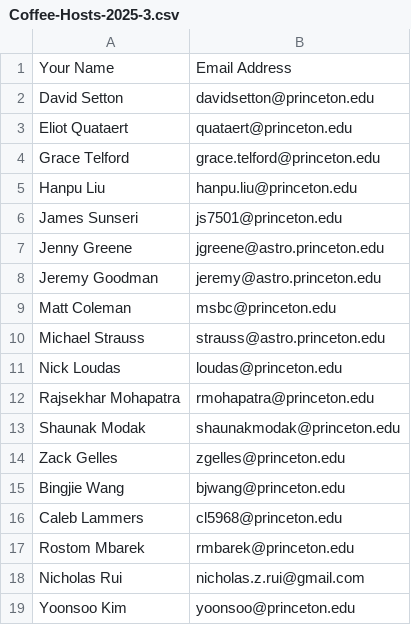
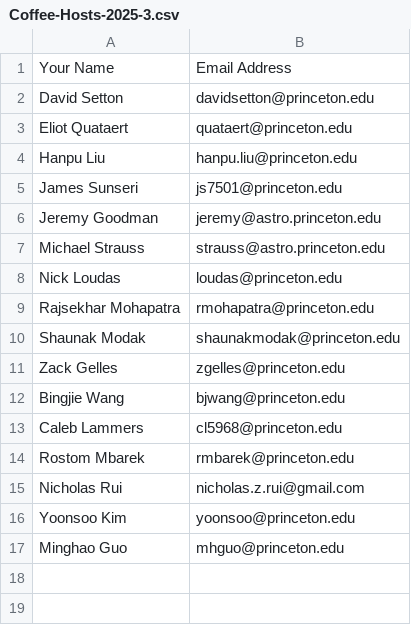
Before and after one commit to changgoo/AstroCoffee, a CSV file: data/Coffee-Hosts-2025-3.csv, drawn as a sheet.

```diff
--- a/data/Coffee-Hosts-2025-3.csv
+++ b/data/Coffee-Hosts-2025-3.csv
@@ -3,8 +3,5 @@ David Setton,davidsetton@princeton.edu
 Eliot Quataert,quataert@princeton.edu
-Grace Telford,grace.telford@princeton.edu
 Hanpu Liu,hanpu.liu@princeton.edu
 James Sunseri,js7501@princeton.edu
-Jenny Greene,jgreene@astro.princeton.edu
 Jeremy Goodman,jeremy@astro.princeton.edu
-Matt Coleman,msbc@princeton.edu
 Michael Strauss,strauss@astro.princeton.edu
@@ -19 +16,2 @@ Nicholas Rui,nicholas.z.rui@gmail.com
 Yoonsoo Kim,yoonsoo@princeton.edu
+Minghao Guo,mhguo@princeton.edu
```
Also changed, not shown: 4 other files.
